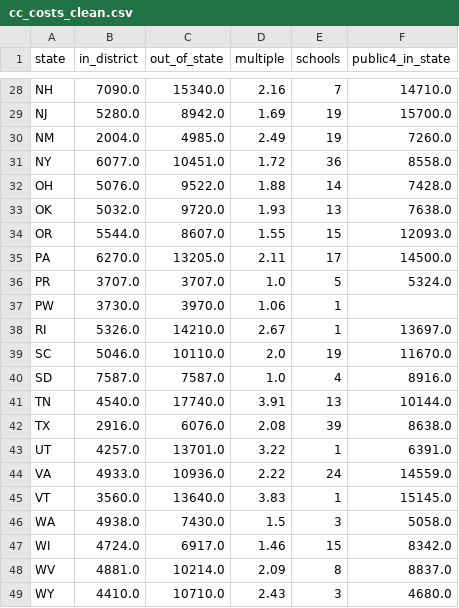
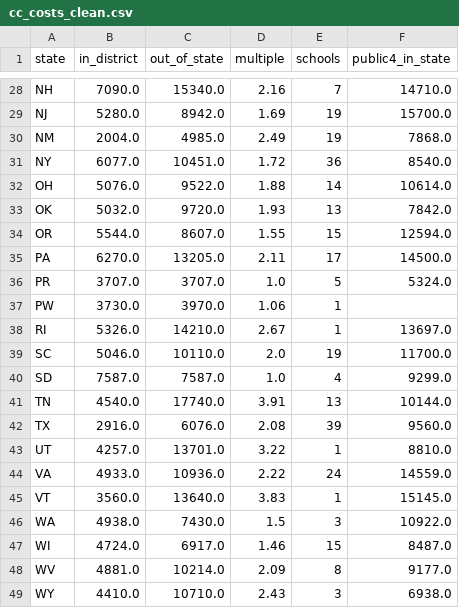
Before and after one commit to OneVVish/StudentLoanROI, a CSV file: data/cc_costs_clean.csv, drawn as a sheet; only a part is shown, gaps mark what is left out; the diff covers the shown part only.

```diff
--- a/data/cc_costs_clean.csv
+++ b/data/cc_costs_clean.csv
@@ -29,7 +29,7 @@ NH,7090.0,15340.0,2.16,7,14710.0
 NJ,5280.0,8942.0,1.69,19,15700.0
-NM,2004.0,4985.0,2.49,19,7260.0
-NY,6077.0,10451.0,1.72,36,8558.0
-OH,5076.0,9522.0,1.88,14,7428.0
-OK,5032.0,9720.0,1.93,13,7638.0
-OR,5544.0,8607.0,1.55,15,12093.0
+NM,2004.0,4985.0,2.49,19,7868.0
+NY,6077.0,10451.0,1.72,36,8540.0
+OH,5076.0,9522.0,1.88,14,10614.0
+OK,5032.0,9720.0,1.93,13,7842.0
+OR,5544.0,8607.0,1.55,15,12594.0
 PA,6270.0,13205.0,2.11,17,14500.0
@@ -38,12 +38,12 @@ PW,3730.0,3970.0,1.06,1,
 RI,5326.0,14210.0,2.67,1,13697.0
-SC,5046.0,10110.0,2.0,19,11670.0
-SD,7587.0,7587.0,1.0,4,8916.0
+SC,5046.0,10110.0,2.0,19,11700.0
+SD,7587.0,7587.0,1.0,4,9299.0
 TN,4540.0,17740.0,3.91,13,10144.0
-TX,2916.0,6076.0,2.08,39,8638.0
-UT,4257.0,13701.0,3.22,1,6391.0
+TX,2916.0,6076.0,2.08,39,9560.0
+UT,4257.0,13701.0,3.22,1,8810.0
 VA,4933.0,10936.0,2.22,24,14559.0
 VT,3560.0,13640.0,3.83,1,15145.0
-WA,4938.0,7430.0,1.5,3,5058.0
-WI,4724.0,6917.0,1.46,15,8342.0
-WV,4881.0,10214.0,2.09,8,8837.0
-WY,4410.0,10710.0,2.43,3,4680.0
+WA,4938.0,7430.0,1.5,3,10922.0
+WI,4724.0,6917.0,1.46,15,8487.0
+WV,4881.0,10214.0,2.09,8,9177.0
+WY,4410.0,10710.0,2.43,3,6938.0
```
Also changed, not shown: 17 edited cells elsewhere in this file, 10 other files.
